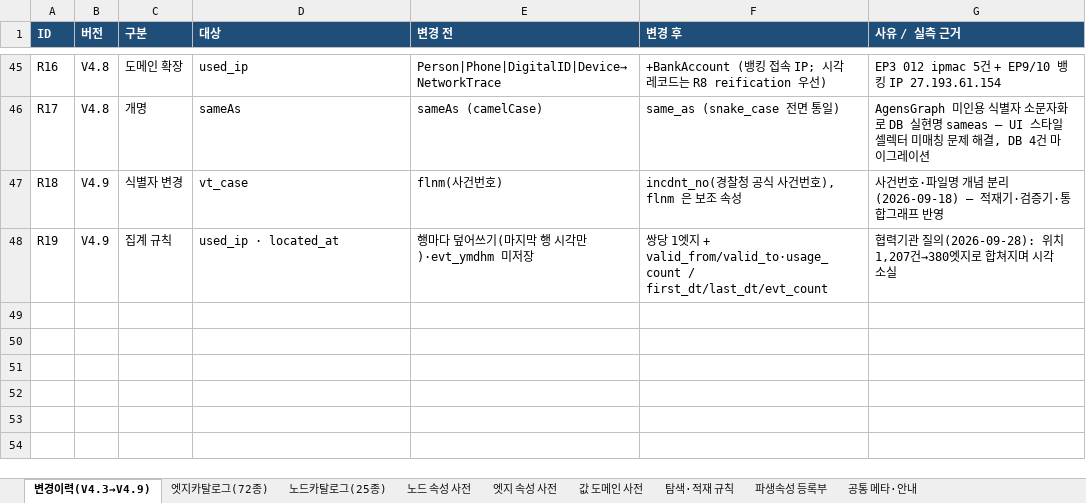
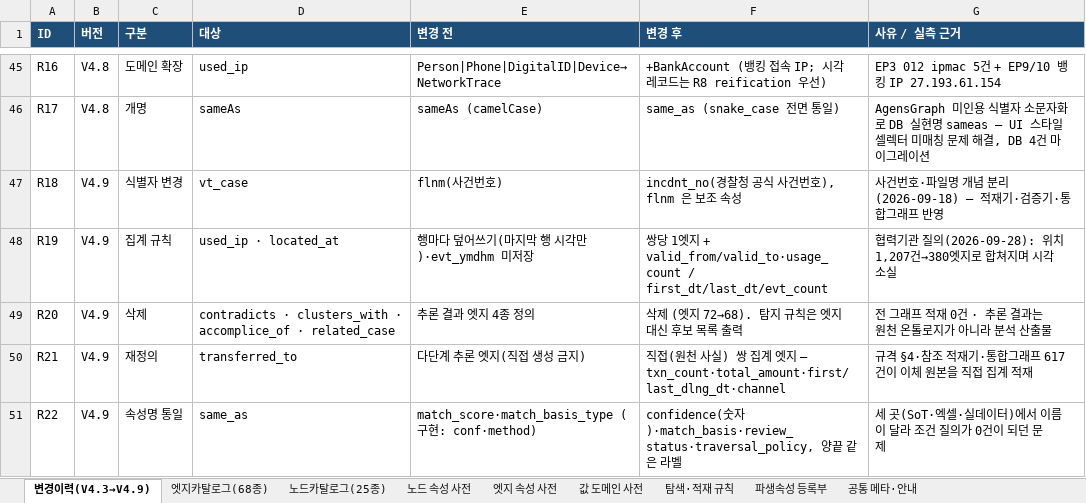
Before and after one commit to ianian3/ccop_test, an Excel workbook: handoff/ontology_v4.9/spec/CCOP_Ontology_V4.9_node_edge_attrs.xlsx, sheet 변경이력(V4.3→V4.9), drawn as a sheet; only a part is shown, gaps mark what is left out; values as stored, in another font and other column widths than the file's, no borders; the diff names each change by its address in the sheet, - before the commit and + after, or states it on an @@ line.

```diff
--- a/handoff/ontology_v4.9/spec/CCOP_Ontology_V4.9_node_edge_attrs.xlsx (sheet 변경이력(V4.3→V4.9))
+++ b/handoff/ontology_v4.9/spec/CCOP_Ontology_V4.9_node_edge_attrs.xlsx (sheet 변경이력(V4.3→V4.9))
-sheet tab: 엣지카탈로그(72종)
+sheet tab: 엣지카탈로그(68종)
+row 49: R20 | V4.9 | 삭제 | contradicts · clusters_with · accomplice_of · related_case | 추론 결과 엣지 4종 정의 | 삭제 (엣지 72→68). 탐지 규칙은 엣지 대신 후보 목록 출력 | 전 그래프 적재 0건 · 추론 결과는 원천 온톨로지가 아니라 분석 산출물
+row 50: R21 | V4.9 | 재정의 | transferred_to | 다단계 추론 엣지(직접 생성 금지) | 직접(원천 사실) 쌍 집계 엣지 — txn_count·total_amount·first/last_dlng_dt·channel | 규격 §4·참조 적재기·통합그래프 617건이 이체 원본을 직접 집계 적재
+row 51: R22 | V4.9 | 속성명 통일 | same_as | match_score·match_basis_type (구현: conf·method) | confidence(숫자)·match_basis·review_status·traversal_policy, 양끝 같은 라벨 | 세 곳(SoT·엑셀·실데이터)에서 이름이 달라 조건 질의가 0건이 되던 문제
```
Also changed, not shown: sheet 엣지카탈로그(68종), sheet 엣지 속성 사전, sheet 파생속성 등록부, sheet 값 도메인 사전, sheet 공통 메타·안내, 19 other files.
